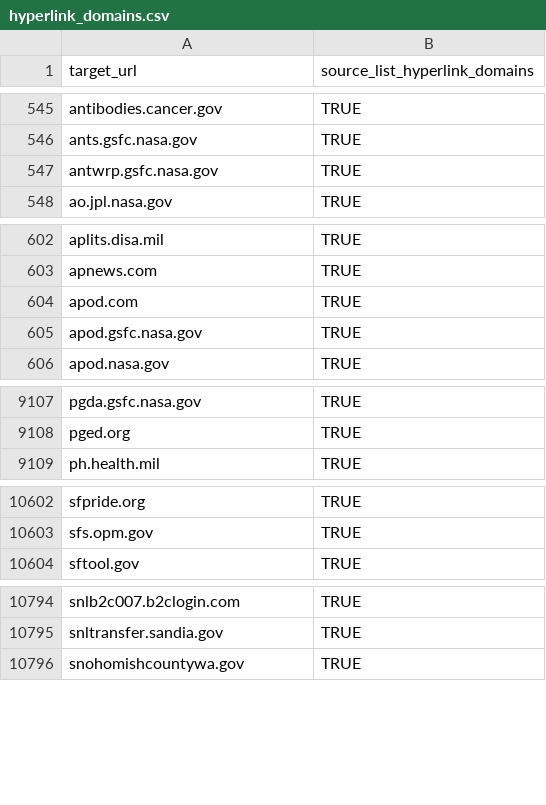
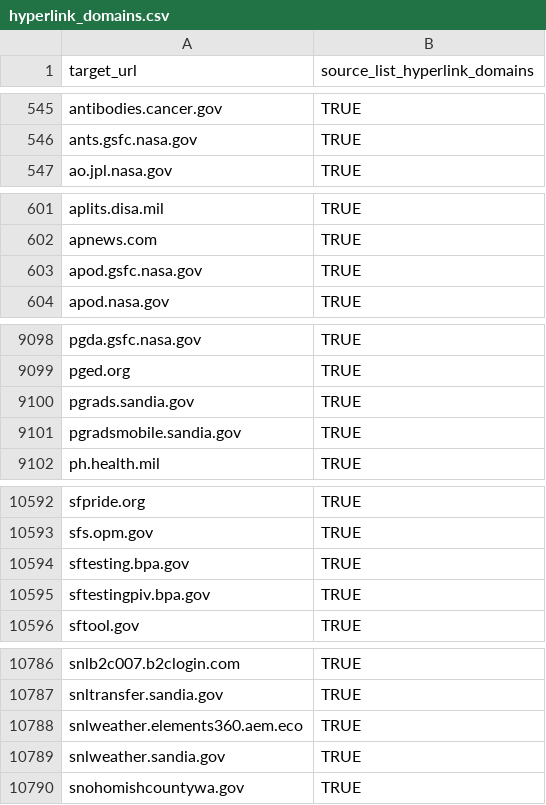
Before and after one commit to GSA/federal-website-index, a CSV file: data/formatted-source-lists/hyperlink_domains.csv, drawn as a sheet; only a part is shown, gaps mark what is left out; the diff covers the shown part only.

```diff
--- a/data/formatted-source-lists/hyperlink_domains.csv
+++ b/data/formatted-source-lists/hyperlink_domains.csv
@@ -546,3 +546,2 @@ antibodies.cancer.gov,TRUE
 ants.gsfc.nasa.gov,TRUE
-antwrp.gsfc.nasa.gov,TRUE
 ao.jpl.nasa.gov,TRUE
@@ -603,3 +602,2 @@ aplits.disa.mil,TRUE
 apnews.com,TRUE
-apod.com,TRUE
 apod.gsfc.nasa.gov,TRUE
@@ -9108,2 +9099,4 @@ pgda.gsfc.nasa.gov,TRUE
 pged.org,TRUE
+pgrads.sandia.gov,TRUE
+pgradsmobile.sandia.gov,TRUE
 ph.health.mil,TRUE
@@ -10603,2 +10593,4 @@ sfpride.org,TRUE
 sfs.opm.gov,TRUE
+sftesting.bpa.gov,TRUE
+sftestingpiv.bpa.gov,TRUE
 sftool.gov,TRUE
@@ -10795,2 +10787,4 @@ snlb2c007.b2clogin.com,TRUE
 snltransfer.sandia.gov,TRUE
+snlweather.elements360.aem.eco,TRUE
+snlweather.sandia.gov,TRUE
 snohomishcountywa.gov,TRUE
```
Also changed, not shown: 23 added rows and 38 removed rows elsewhere in this file, data/formatted-source-lists/final_url_websites.csv, data/formatted-source-lists/gov.csv, 16 other files.
